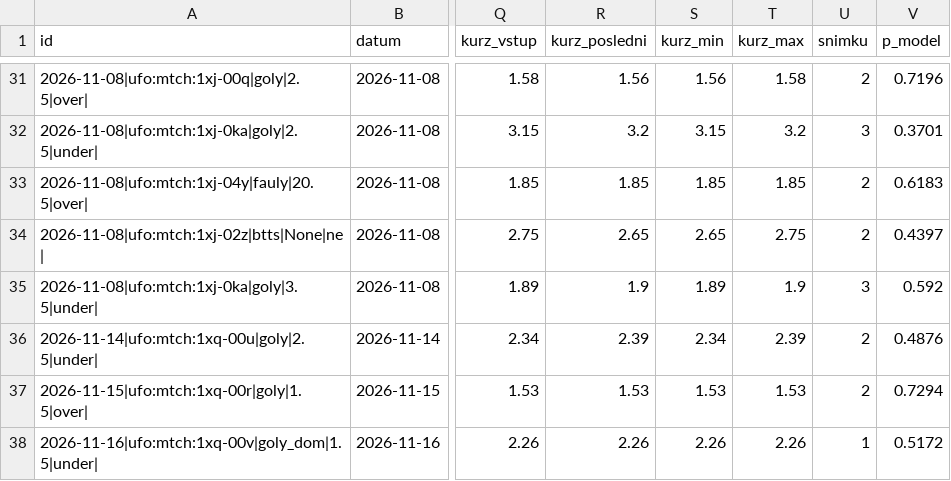
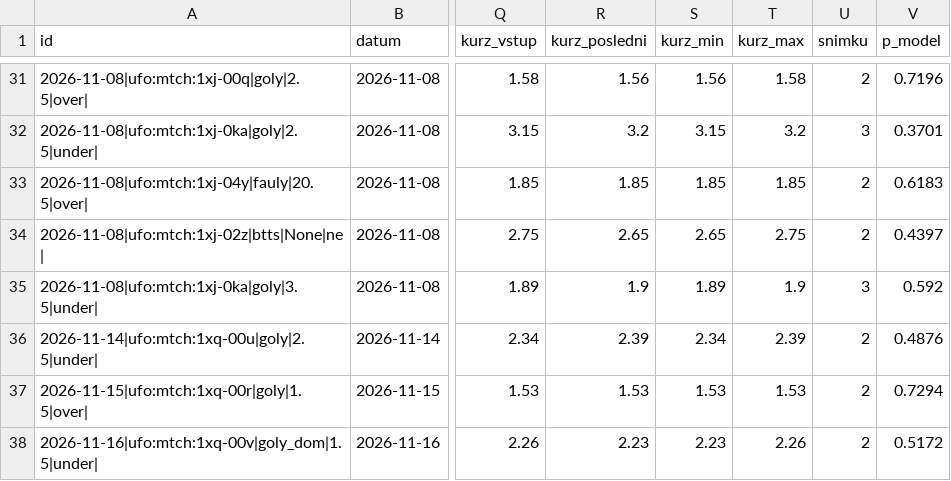
Before and after one commit to Archinek/TipovaciBot, a CSV file: data/fortuna_log.csv, drawn as a sheet; only a part is shown, gaps mark what is left out; the diff names each change by its address in the sheet, - before the commit and + after, or states it on an @@ line.

Commit message:
bot: closing 2026-11-16T14:08

```diff
--- a/data/fortuna_log.csv
+++ b/data/fortuna_log.csv
-R38 (kurz_posledni): 2.26
+R38 (kurz_posledni): 2.23
-S38 (kurz_min): 2.26
+S38 (kurz_min): 2.23
-U38 (snimku): 1
+U38 (snimku): 2
```
